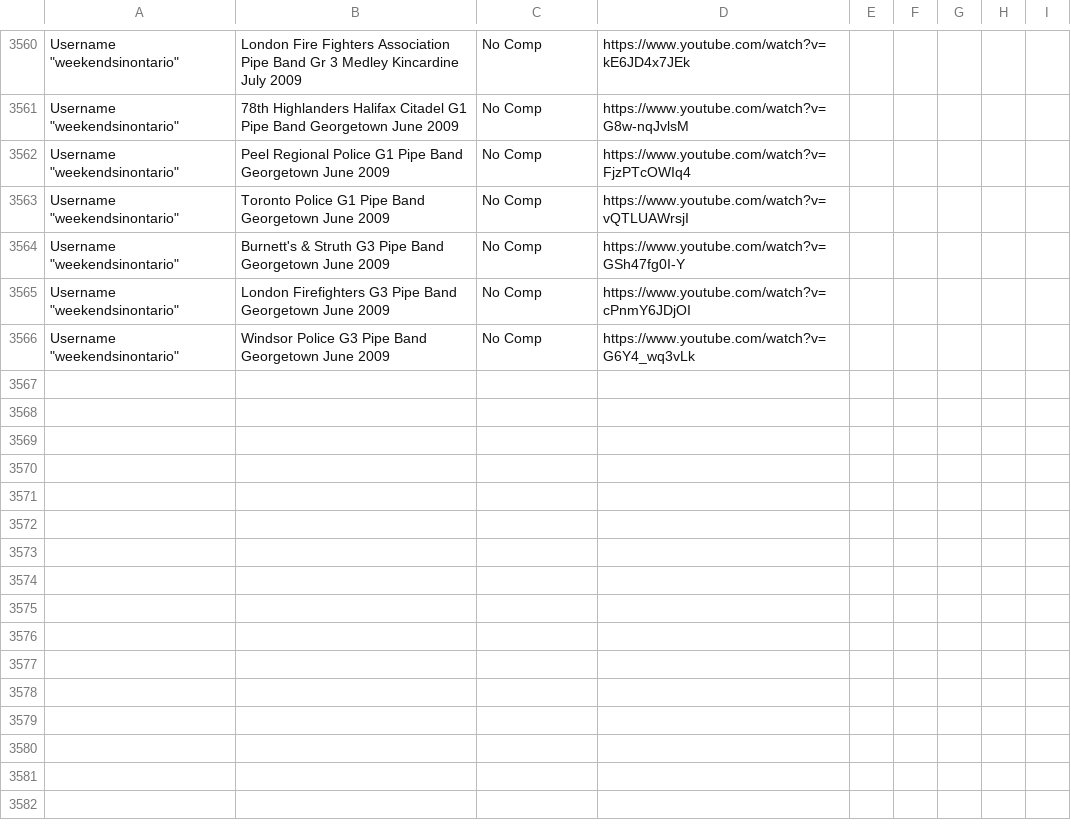
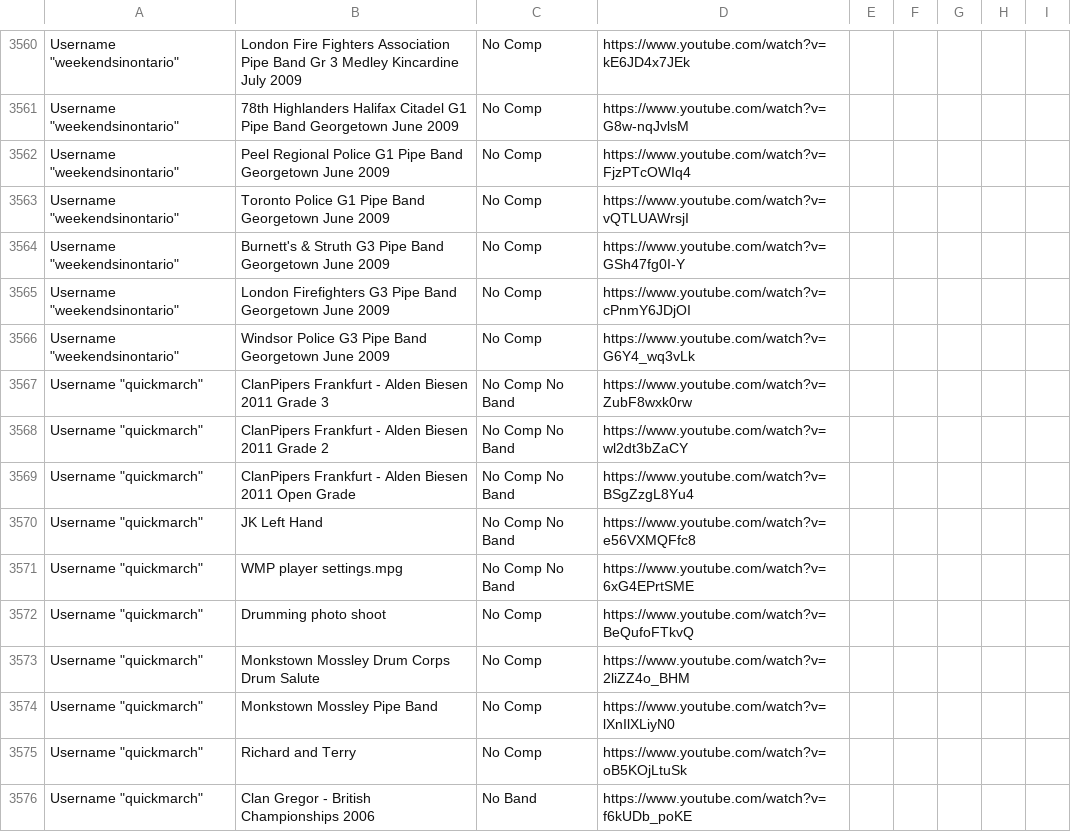
Before and after one commit to nkpart/into-the-circle, a CSV file: missed.csv, drawn as a sheet; only a part is shown, gaps mark what is left out; the diff names each change by its address in the sheet, - before the commit and + after, or states it on an @@ line.

Commit message:
Clean up Site creation a bit, only go to the maps at the last minute. Changes the orders of things, but a check of sorted content shows only additions to index and missed

```diff
--- a/missed.csv
+++ b/missed.csv
+row 3567: Username "quickmarch" | ClanPipers Frankfurt - Alden Biesen 2011 Grade 3 | No Comp No Band | https://www.youtube.com/watch?v=ZubF8wxk0rw
+row 3568: Username "quickmarch" | ClanPipers Frankfurt - Alden Biesen 2011 Grade 2 | No Comp No Band | https://www.youtube.com/watch?v=wl2dt3bZaCY
+row 3569: Username "quickmarch" | ClanPipers Frankfurt - Alden Biesen 2011 Open Grade | No Comp No Band | https://www.youtube.com/watch?v=BSgZzgL8Yu4
+row 3570: Username "quickmarch" | JK Left Hand | No Comp No Band | https://www.youtube.com/watch?v=e56VXMQFfc8
+row 3571: Username "quickmarch" | WMP player settings.mpg | No Comp No Band | https://www.youtube.com/watch?v=6xG4EPrtSME
+row 3572: Username "quickmarch" | Drumming photo shoot | No Comp | https://www.youtube.com/watch?v=BeQufoFTkvQ
+row 3573: Username "quickmarch" | Monkstown Mossley Drum Corps Drum Salute | No Comp | https://www.youtube.com/watch?v=2liZZ4o_BHM
+row 3574: Username "quickmarch" | Monkstown Mossley Pipe Band | No Comp | https://www.youtube.com/watch?v=lXnIlXLiyN0
+row 3575: Username "quickmarch" | Richard and Terry | No Comp | https://www.youtube.com/watch?v=oB5KOjLtuSk
+row 3576: Username "quickmarch" | Clan Gregor - British Championships 2006 | No Band | https://www.youtube.com/watch?v=f6kUDb_poKE
```
Also changed, not shown: 6 other files.
